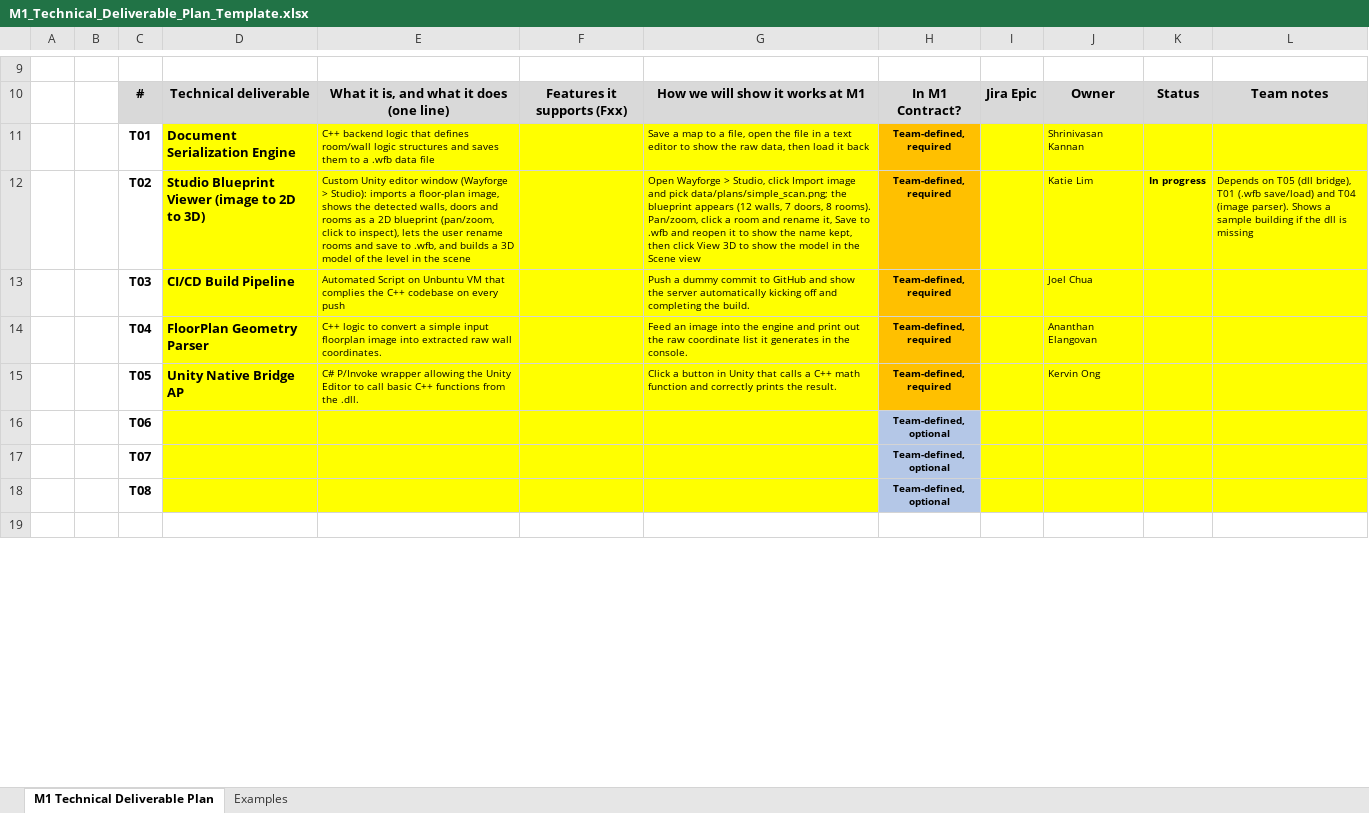
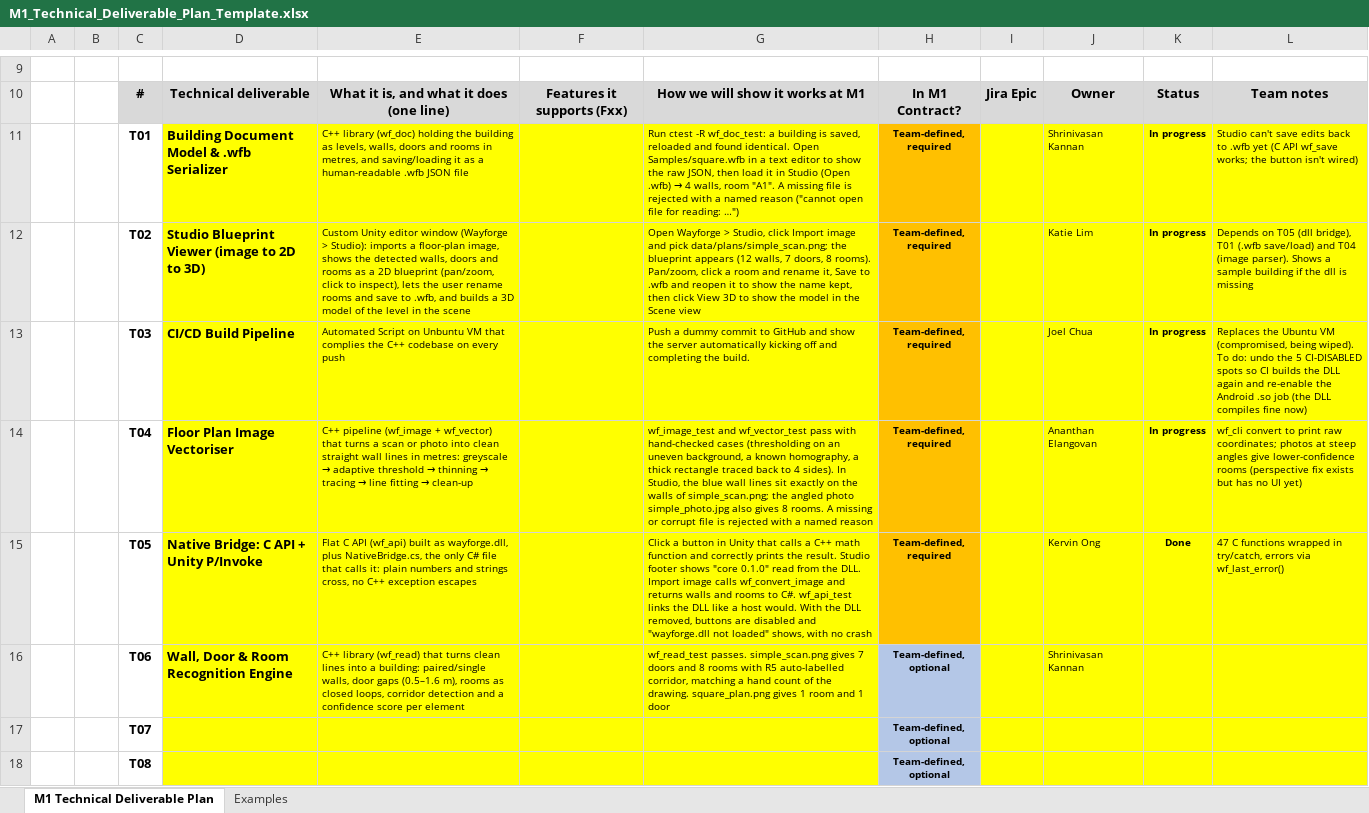
Before and after one commit to Ananth-cmd/csd3401f26-Team27-wf-wayforge, an Excel workbook: wayforge/docs/M1_Technical_Deliverable_Plan_Template.xlsx, sheet M1 Technical Deliverable Plan, drawn as a sheet; only a part is shown, gaps mark what is left out; the shorter side is filled out with more unchanged rows; values as stored, in another font and other column widths than the file's, no borders; the diff names each change by its address in the sheet, - before the commit and + after, or states it on an @@ line.

Commit message:
Comments for files done by Ananth
Excel sheet also has been updated

```diff
--- a/wayforge/docs/M1_Technical_Deliverable_Plan_Template.xlsx (sheet M1 Technical Deliverable Plan)
+++ b/wayforge/docs/M1_Technical_Deliverable_Plan_Template.xlsx (sheet M1 Technical Deliverable Plan)
-D11: Document Serialization Engine
+D11: Building Document Model & .wfb Serializer
-E11: C++ backend logic that defines room/wall logic structures and saves them to a .wfb data file
+E11: C++ library (wf_doc) holding the building as levels, walls, doors and rooms in metres, and saving/loading it as a human-readable .wfb JSON file
@@ G11: Save a map to a file, open the file in a text editor to show the raw data, then load it back → Run ctest -R wf_doc_test: a building is saved, reloaded and found identical. Open Samples/square.wfb in a text editor to show the raw JSON, then load it in Studio (Open .wfb) → 4 walls, room "A1". A missing file is rejected with a named reason ("cannot open file for reading: …") @@
-K11: (empty)
+K11: In progress
-L11: (empty)
+L11: Studio can't save edits back to .wfb yet (C API wf_save works; the button isn't wired)
-K13:K14: (empty)
+K13:K14: In progress
-L13: (empty)
+L13: Replaces the Ubuntu VM (compromised, being wiped). To do: undo the 5 CI-DISABLED spots so CI builds the DLL again and re-enable the Android .so job (the DLL compiles fine now)
-D14: FloorPlan Geometry Parser
+D14: Floor Plan Image Vectoriser
@@ E14: C++ logic to convert a simple input floorplan image into extracted raw wall coordinates. → C++ pipeline (wf_image + wf_vector) that turns a scan or photo into clean straight wall lines in metres: greyscale → adaptive threshold → thinning → tracing → line fitting → clean-up @@
-G14: Feed an image into the engine and print out the raw coordinate list it generates in the console.
+G14: wf_image_test and wf_vector_test pass with hand-checked cases (thresholding on an uneven background, a known homography, a thick rectangle traced back to 4 sides). In Studio, the blue wall lines sit exactly on the walls of simple_scan.png; the angled photo simple_photo.jpg also gives 8 rooms. A missing or corrupt file is rejected with a named reason
-L14: (empty)
+L14: wf_cli convert to print raw coordinates; photos at steep angles give lower-confidence rooms (perspective fix exists but has no UI yet)
-D15: Unity Native Bridge AP
+D15: Native Bridge: C API + Unity P/Invoke
-E15: C# P/Invoke wrapper allowing the Unity Editor to call basic C++ functions from the .dll.
+E15: Flat C API (wf_api) built as wayforge.dll, plus NativeBridge.cs, the only C# file that calls it: plain numbers and strings cross, no C++ exception escapes
-G15: …the result.
+G15: …the result. Studio footer shows "core 0.1.0" read from the DLL. Import image calls wf_convert_image and returns walls and rooms to C#. wf_api_test links the DLL like a host would. With the DLL removed, buttons are disabled and "wayforge.dll not loaded" shows, with no crash
-K15: (empty)
+K15: Done
-L15: (empty)
+L15: 47 C functions wrapped in try/catch, errors via wf_last_error()
-D16: (empty)
+D16: Wall, Door & Room Recognition Engine
-E16: (empty)
+E16: C++ library (wf_read) that turns clean lines into a building: paired/single walls, door gaps (0.5–1.6 m), rooms as closed loops, corridor detection and a confidence score per element
-G16: (empty)
+G16: wf_read_test passes. simple_scan.png gives 7 doors and 8 rooms with R5 auto-labelled corridor, matching a hand count of the drawing. square_plan.png gives 1 room and 1 door
-J16: (empty)
+J16: Shrinivasan Kannan
```
Also changed, not shown: 18 other files.
